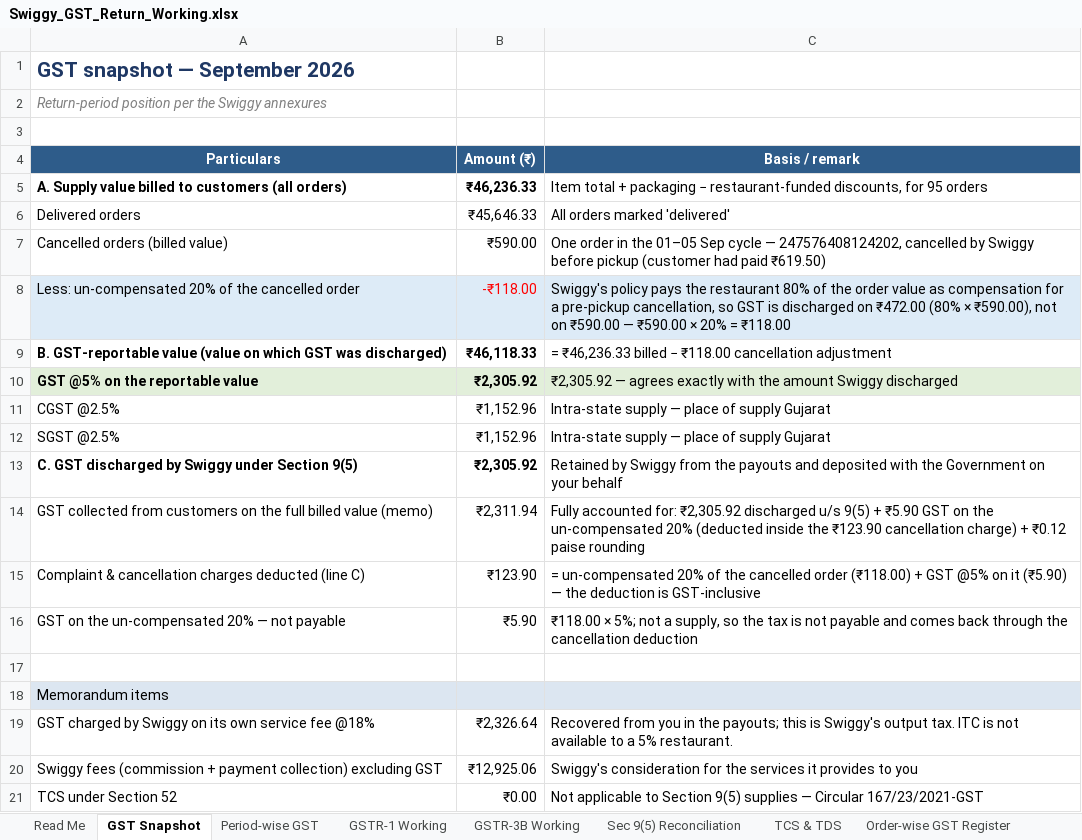
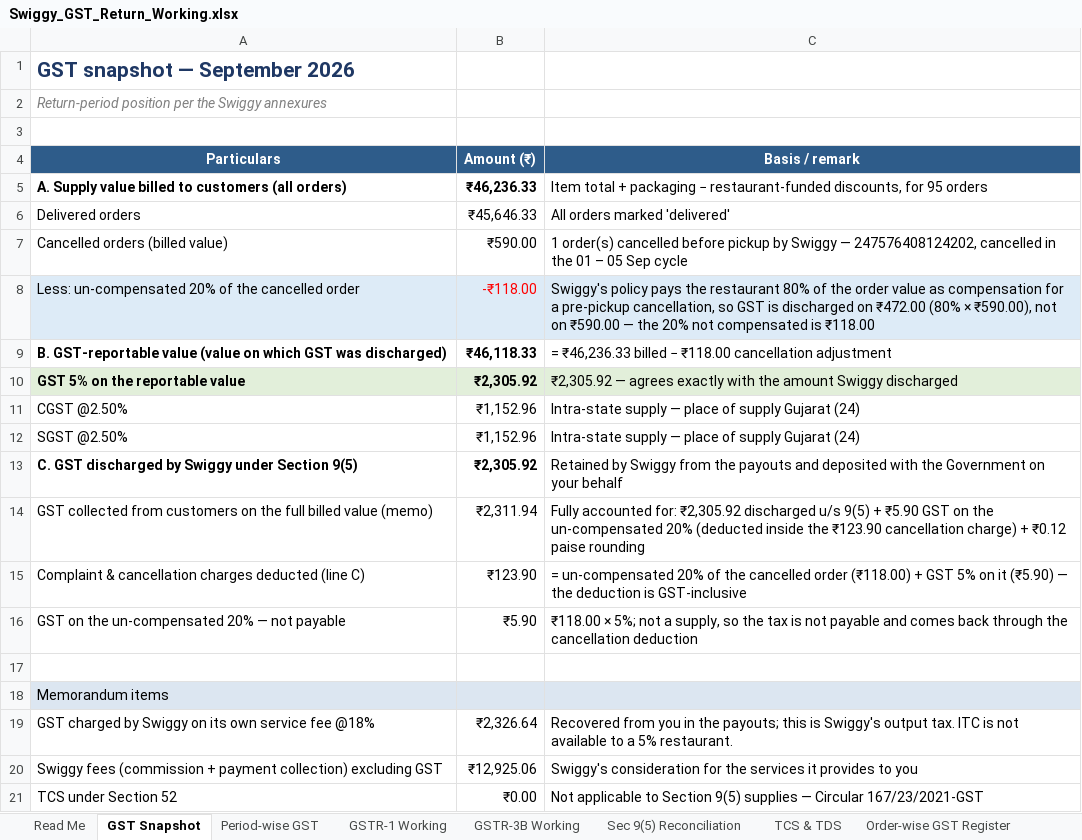
Before and after one commit to naimesharena/swiggy, an Excel workbook: reports/Swiggy_GST_Return_Working.xlsx, sheet GST Snapshot, drawn as a sheet; only a part is shown; values as stored, in another font and other column widths than the file's, no borders; formulas without a stored value are shown as written; the diff names each change by its address in the sheet, - before the commit and + after, or states it on an @@ line.

Commit message:
Make the report builder reusable for any Swiggy restaurant
build_reports.py was hard-wired to one restaurant, one folder and one
month. It is now a general tool:

- interactive file-selection menu (all / 1 3 5 / 1-3 / a path / f / q),
  showing what each file is (restaurant, period, orders, payout) and
  marking anything that is not an annexure;
- CLI: positional files/folders/globs, --dir, --all, --list, --outdir,
  --gst-rate, --no-csv;
- identity (name, outlet, restaurant ID, GSTIN), period and GST rate are
  auto-detected per file; the place of supply follows the GSTIN state code;
- records are grouped by outlet: one restaurant writes to reports/, several
  write to reports/<restaurant>/ plus an index.txt; an unreadable file is
  reported and skipped instead of aborting the run.

Two correctness fixes found while generalising:

- the TCS/TDS section reused the name `rate` for the effective TDS rate,
  clobbering the GST rate for everything after it. The Order-wise GST
  Register therefore showed CGST/SGST at 0.1% instead of 2.5% — the
  cancelled order read 0.24 instead of 23.60. Renamed to tds_rate and added
  a tie-out check (register CGST+SGST = tax on the reportable value).
- find_annexures() listed every workbook twice (glob("**/") matches the
  folder itself) and picked up earlier reports; it now de-duplicates and
  skips the output/venv/hidden folders.

README documents the menu, the command line and how to use the tool for
other restaurants.

Co-authored-by: arena-agent <297053741+arena-agent@users.noreply.github.com>

```diff
--- a/reports/Swiggy_GST_Return_Working.xlsx (sheet GST Snapshot)
+++ b/reports/Swiggy_GST_Return_Working.xlsx (sheet GST Snapshot)
-C7 (Basis / remark): One order in the 01–05 Sep cycle — 247576408124202, cancelled by Swiggy before pickup (customer had paid ₹619.50)
+C7 (Basis / remark): 1 order(s) cancelled before pickup by Swiggy — 247576408124202, cancelled in the 01 – 05 Sep cycle
-C8 (Basis / remark): …₹590.00 — ₹590.00 × 20% = ₹118.00
+C8 (Basis / remark): …₹590.00 — the 20% not compensated is ₹118.00
-A10 (Particulars): GST @5% on the reportable value
+A10 (Particulars): GST 5% on the reportable value
-A11 (Particulars): CGST @2.5%
+A11 (Particulars): CGST @2.50%
-C11:C12 (Basis / remark): …supply Gujarat
+C11:C12 (Basis / remark): …supply Gujarat (24)
-A12 (Particulars): SGST @2.5%
+A12 (Particulars): SGST @2.50%
-C15 (Basis / remark): …+ GST @5% on it…
+C15 (Basis / remark): …+ GST 5% on it…
```
Also changed, not shown: sheet Order-wise GST Register, sheet Checks & Caveats, sheet Sec 9(5) Reconciliation, sheet TCS & TDS, sheet Period-wise GST, sheet GSTR-1 Working, 1 more sheet, reports/Swiggy_Consolidated_Report.xlsx, 3 other files.
